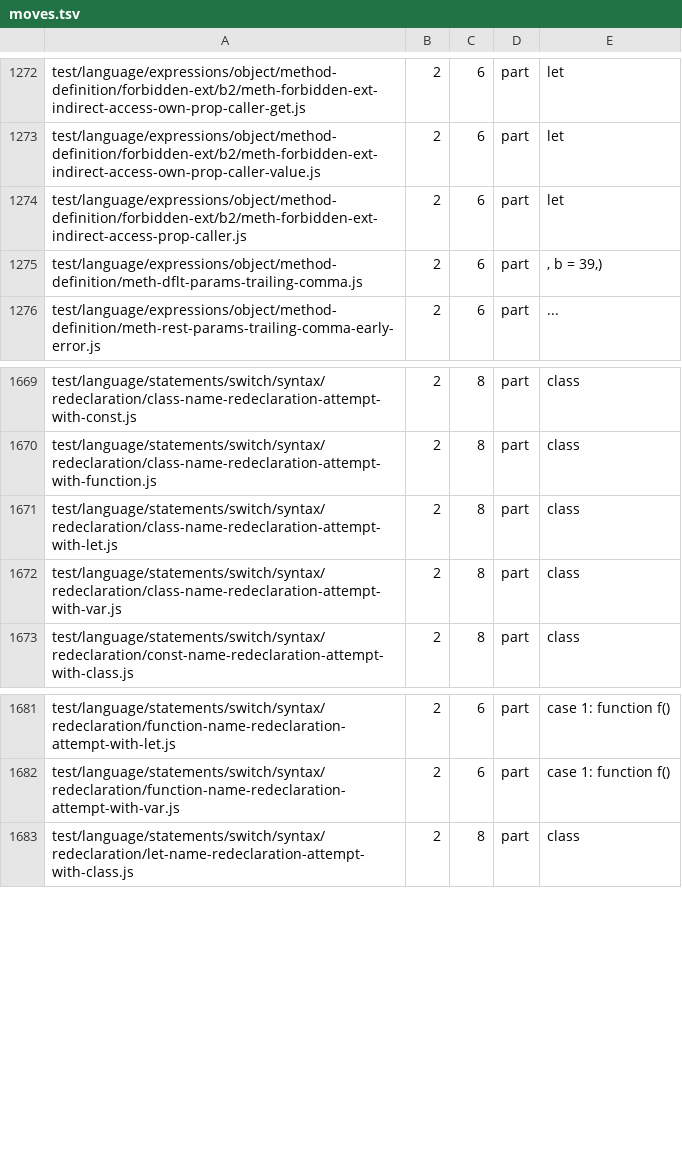
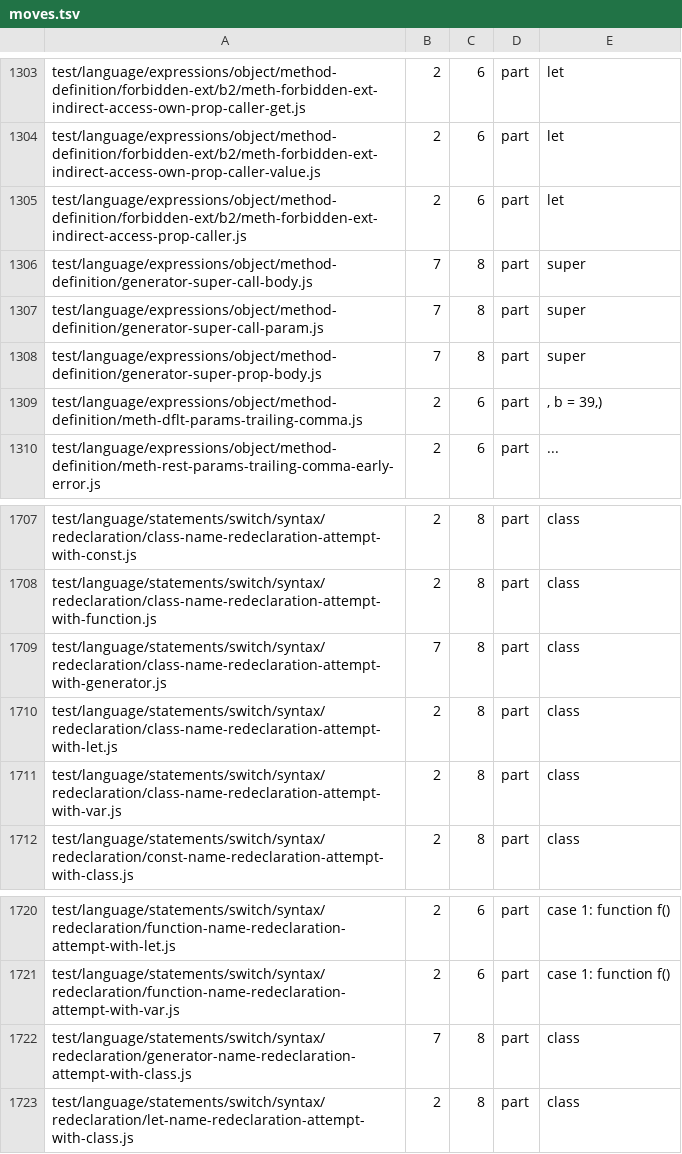
Before and after one commit to beyond10x/swell, a TSV file: conformance/test262/moves.tsv, drawn as a sheet; only a part is shown, gaps mark what is left out; the diff covers the shown part only; the diff names each change by its address in the sheet, - before the commit and + after, or states it on an @@ line.

```diff
--- a/conformance/test262/moves.tsv
+++ b/conformance/test262/moves.tsv
+row 1306: test/language/expressions/object/method-definition/generator-super-call-body.js | 7 | 8 | part | super
+row 1307: test/language/expressions/object/method-definition/generator-super-call-param.js | 7 | 8 | part | super
+row 1308: test/language/expressions/object/method-definition/generator-super-prop-body.js | 7 | 8 | part | super
+row 1709: test/language/statements/switch/syntax/redeclaration/class-name-redeclaration-attempt-with-generator.js | 7 | 8 | part | class
+row 1722: test/language/statements/switch/syntax/redeclaration/generator-name-redeclaration-attempt-with-class.js | 7 | 8 | part | class
```
Also changed, not shown: 35 added rows elsewhere in this file, 4 other files.
